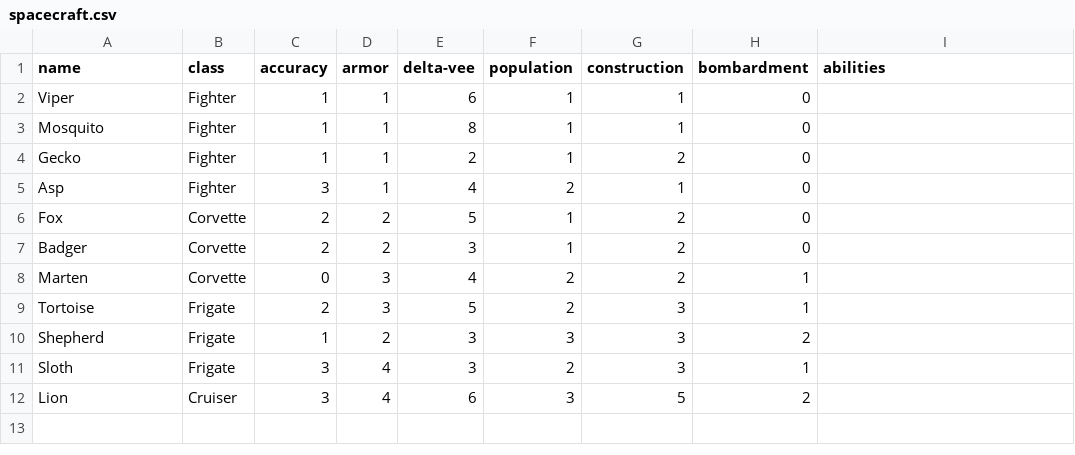
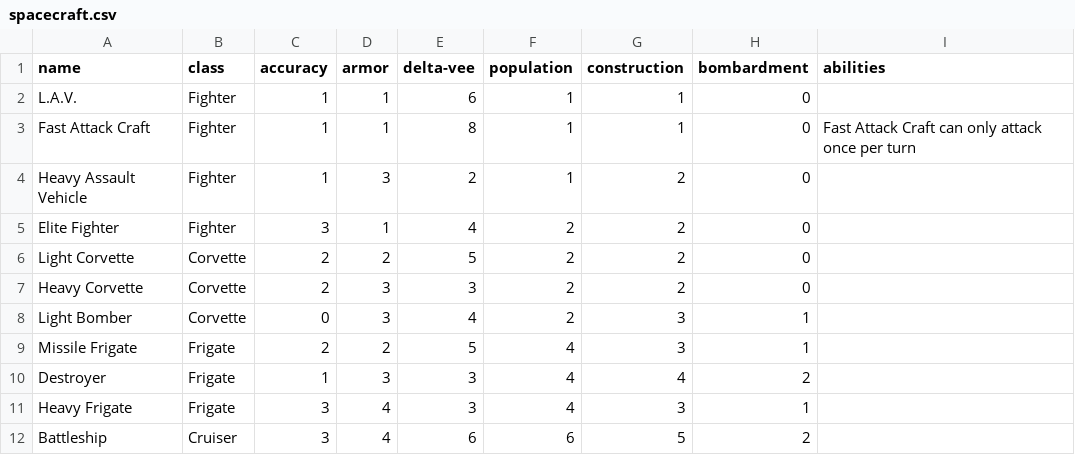
Before and after one commit to RocketPuppy/Retrograde, a CSV file: card_data/spacecraft.csv, drawn as a sheet.

```diff
--- a/card_data/spacecraft.csv
+++ b/card_data/spacecraft.csv
@@ -1,12 +1,12 @@
 name,class,accuracy,armor,delta-vee,population,construction,bombardment,abilities
-Viper,Fighter,1,1,6,1,1,0,
-Mosquito,Fighter,1,1,8,1,1,0,
-Gecko,Fighter,1,1,2,1,2,0,
-Asp,Fighter,3,1,4,2,1,0,
-Fox,Corvette,2,2,5,1,2,0,
-Badger,Corvette,2,2,3,1,2,0,
-Marten,Corvette,0,3,4,2,2,1,
-Tortoise,Frigate,2,3,5,2,3,1,
-Shepherd,Frigate,1,2,3,3,3,2,
-Sloth,Frigate,3,4,3,2,3,1,
-Lion,Cruiser,3,4,6,3,5,2,
+L.A.V.,Fighter,1,1,6,1,1,0,
+Fast Attack Craft,Fighter,1,1,8,1,1,0,"Fast Attack Craft can only attack once per turn"
+Heavy Assault Vehicle,Fighter,1,3,2,1,2,0,
+Elite Fighter,Fighter,3,1,4,2,2,0,
+Light Corvette,Corvette,2,2,5,2,2,0,
+Heavy Corvette,Corvette,2,3,3,2,2,0,
+Light Bomber,Corvette,0,3,4,2,3,1,
+Missile Frigate,Frigate,2,2,5,4,3,1,
+Destroyer,Frigate,1,3,3,4,4,2,
+Heavy Frigate,Frigate,3,4,3,4,3,1,
+Battleship,Cruiser,3,4,6,6,5,2,
```
Also changed, not shown: card_data/assets.csv, 6 other files.
